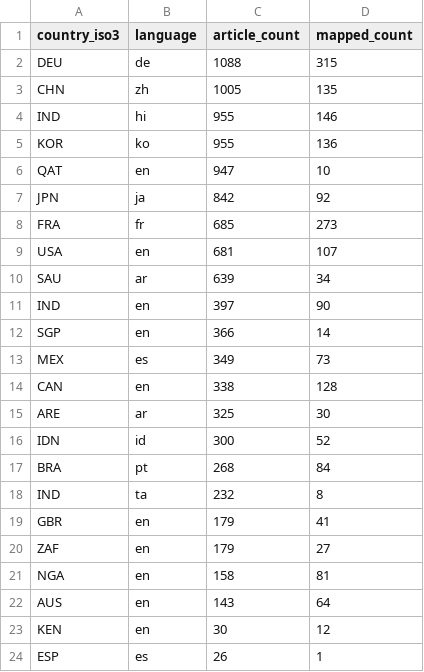
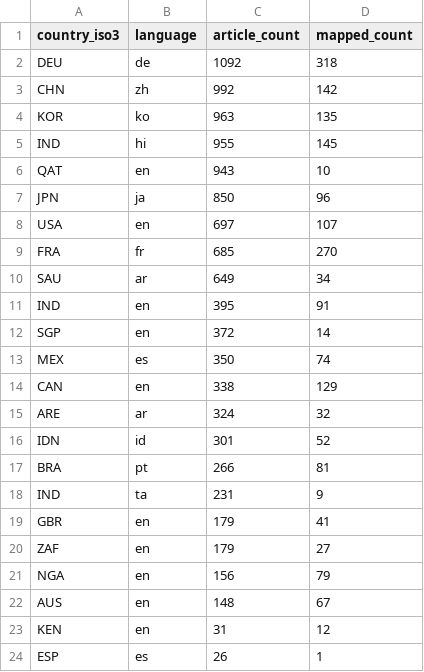
Before and after one commit to techpolicycomms/dclo-dual-track-dashboard, a CSV file: data/gold/dclo_news_country_summary.csv, drawn as a sheet.

```diff
--- a/data/gold/dclo_news_country_summary.csv
+++ b/data/gold/dclo_news_country_summary.csv
@@ -1,24 +1,24 @@
 country_iso3,language,article_count,mapped_count
-DEU,de,1088,315
-CHN,zh,1005,135
-IND,hi,955,146
-KOR,ko,955,136
-QAT,en,947,10
-JPN,ja,842,92
-FRA,fr,685,273
-USA,en,681,107
-SAU,ar,639,34
-IND,en,397,90
-SGP,en,366,14
-MEX,es,349,73
-CAN,en,338,128
-ARE,ar,325,30
-IDN,id,300,52
-BRA,pt,268,84
-IND,ta,232,8
+DEU,de,1092,318
+CHN,zh,992,142
+KOR,ko,963,135
+IND,hi,955,145
+QAT,en,943,10
+JPN,ja,850,96
+USA,en,697,107
+FRA,fr,685,270
+SAU,ar,649,34
+IND,en,395,91
+SGP,en,372,14
+MEX,es,350,74
+CAN,en,338,129
+ARE,ar,324,32
+IDN,id,301,52
+BRA,pt,266,81
+IND,ta,231,9
 GBR,en,179,41
 ZAF,en,179,27
-NGA,en,158,81
-AUS,en,143,64
-KEN,en,30,12
+NGA,en,156,79
+AUS,en,148,67
+KEN,en,31,12
 ESP,es,26,1
```
Also changed, not shown: 3 other files.
